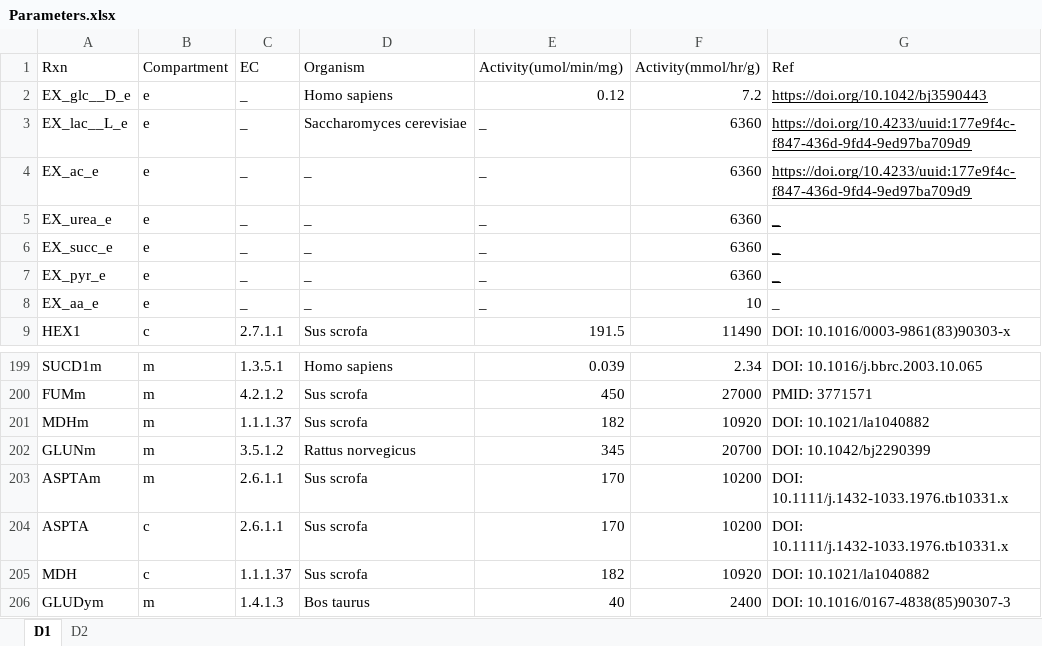
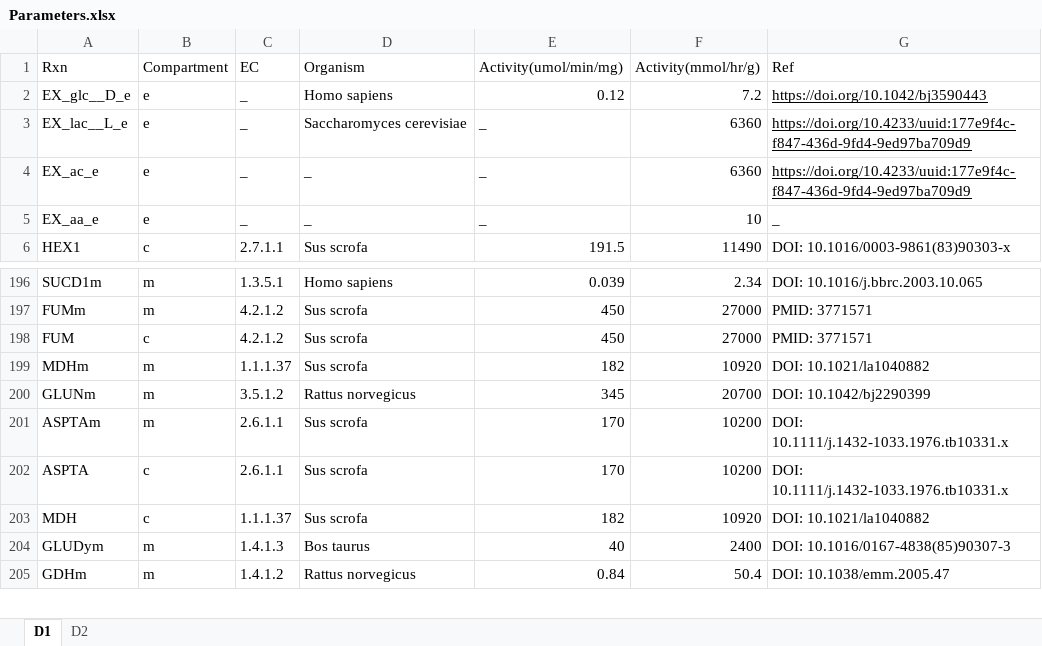
Before and after one commit to SizheQiu/PigGEM2025, an Excel workbook: data/gems/Parameters.xlsx, sheet D1, drawn as a sheet; only a part is shown, gaps mark what is left out; the shorter side is filled out with more unchanged rows; values as stored, in another font and other column widths than the file's, no borders; removed rows and columns are numbered as before the commit, all else as after; the diff names each change by its address in the sheet, - before the commit and + after, or states it on an @@ line.

```diff
--- a/data/gems/Parameters.xlsx (sheet D1)
+++ b/data/gems/Parameters.xlsx (sheet D1)
-row 5: EX_urea_e | e | _ | _ | _ | 6360 | _
-row 6: EX_succ_e | e | _ | _ | _ | 6360 | _
-row 7: EX_pyr_e | e | _ | _ | _ | 6360 | _
+row 198: FUM | c | 4.2.1.2 | Sus scrofa | 450 | 27000 | PMID: 3771571
```
Also changed, not shown: formulas that keep their value, 6 other files.
